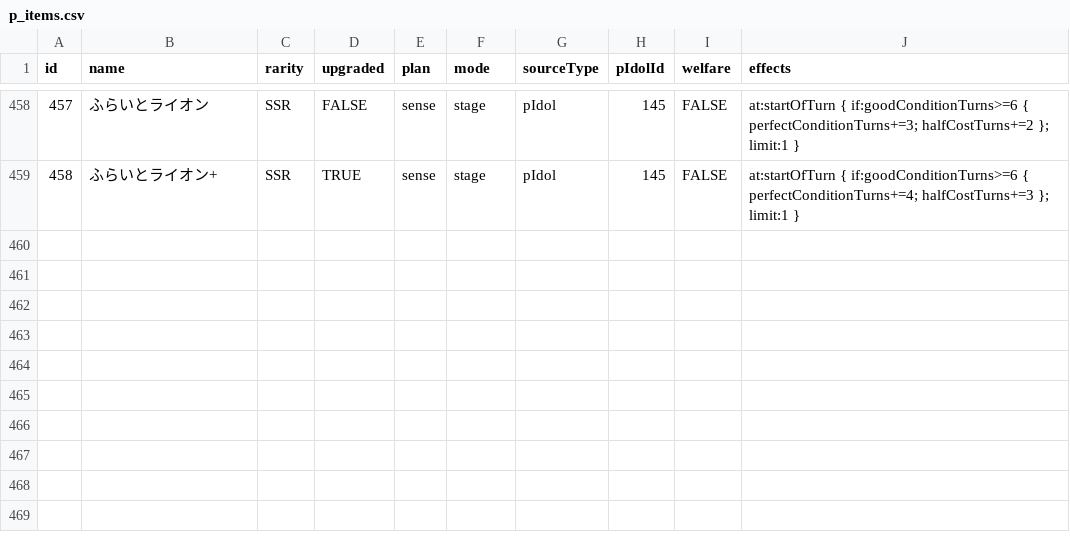
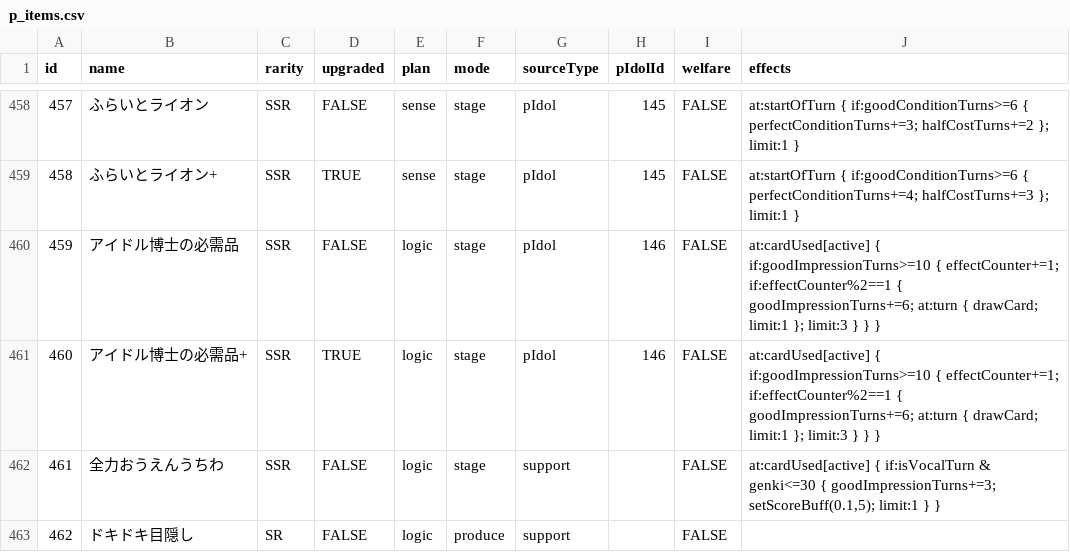
Before and after one commit to unoeins/gakumas-tools, a CSV file: packages/gakumas-data/csv/p_items.csv, drawn as a sheet; only a part is shown, gaps mark what is left out.

```diff
--- a/packages/gakumas-data/csv/p_items.csv
+++ b/packages/gakumas-data/csv/p_items.csv
@@ -459 +459,5 @@ id,name,rarity,upgraded,plan,mode,sourceType,pIdolId,welfare,effects
 458,ふらいとライオン+,SSR,TRUE,sense,stage,pIdol,145,FALSE,at:startOfTurn { if:goodConditionTurns>=6 { perfectConditionTurns+=4; halfCostTurns+=3 }; limit:1 }
+459,アイドル博士の必需品,SSR,FALSE,logic,stage,pIdol,146,FALSE,at:cardUsed[active] { if:goodImpressionTurns>=10 { effectCounter+=1; if:effectCounter%2==1 { goodImpressionTurns+=6; at:turn { drawCard; limit:1 }; limit:3 } } }
+460,アイドル博士の必需品+,SSR,TRUE,logic,stage,pIdol,146,FALSE,at:cardUsed[active] { if:goodImpressionTurns>=10 { effectCounter+=1; if:effectCounter%2==1 { goodImpressionTurns+=6; at:turn { drawCard; limit:1 }; limit:3 } } }
+461,全力おうえんうちわ,SSR,FALSE,logic,stage,support,,FALSE,"at:cardUsed[active] { if:isVocalTurn & genki<=30 { goodImpressionTurns+=3; setScoreBuff(0.1,5); limit:1 } }"
+462,ドキドキ目隠し,SR,FALSE,logic,produce,support,,FALSE,
```
Also changed, not shown: packages/gakumas-data/csv/skill_cards.csv, 4 other files.
